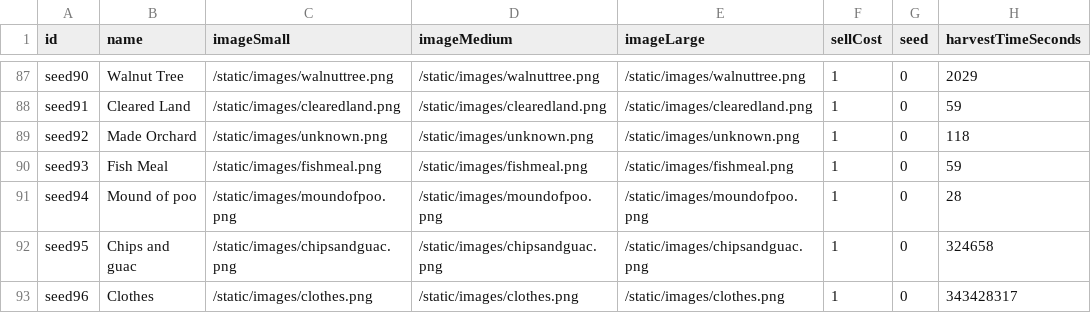
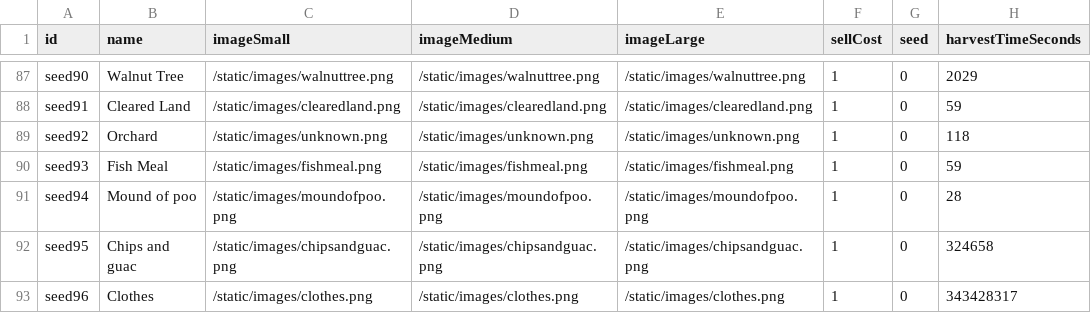
Before and after one commit to bjones3/webMinigame, a CSV file: ruledata/seeds.csv, drawn as a sheet; only a part is shown, gaps mark what is left out; the diff names each change by its address in the sheet, - before the commit and + after, or states it on an @@ line.

Commit message:
rename orchard

```diff
--- a/ruledata/seeds.csv
+++ b/ruledata/seeds.csv
-B89 (name): Made Orchard
+B89 (name): Orchard
```
